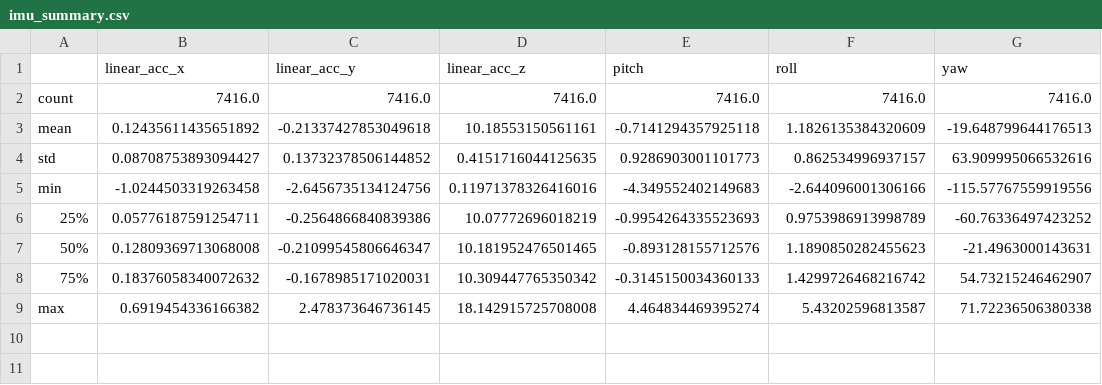
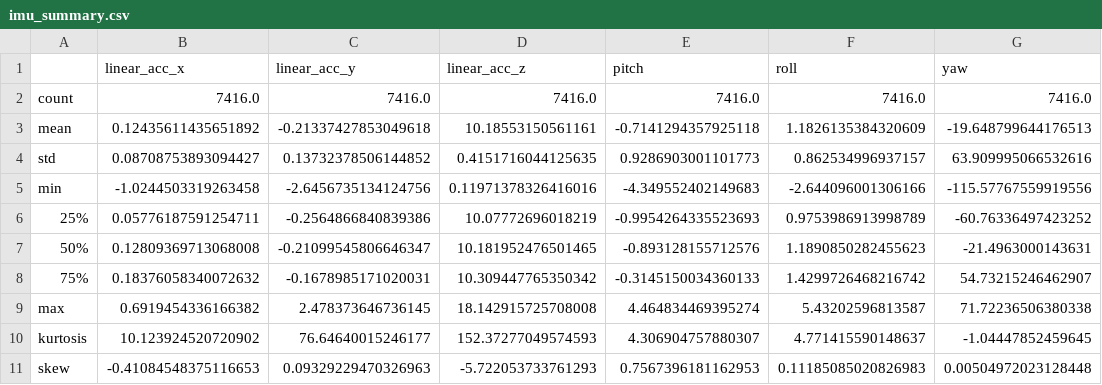
Before and after one commit to omkar-rjoglekar/indoor_robotics, a CSV file: results/flight2/imu_summary.csv, drawn as a sheet; the diff names each change by its address in the sheet, - before the commit and + after, or states it on an @@ line.

```diff
--- a/results/flight2/imu_summary.csv
+++ b/results/flight2/imu_summary.csv
+row 10: kurtosis | 10.123924520720902 | 76.64640015246177 | 152.37277049574593 | 4.306904757880307 | 4.771415590148637 | -1.04447852459645
+row 11: skew | -0.41084548375116653 | 0.09329229470326963 | -5.722053733761293 | 0.7567396181162953 | 0.11185085020826983 | 0.00504972023128448
```
Also changed, not shown: results/flight0/imu_summary.csv, results/flight1/imu_summary.csv, 18 other files.
